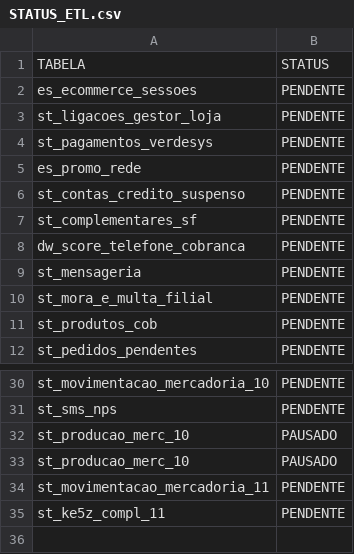
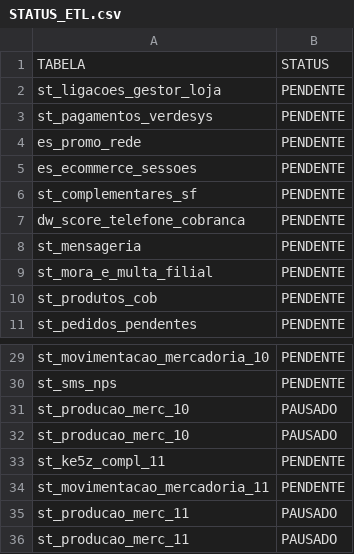
Before and after one commit to lucasely/bot_mis, a CSV file: STATUS_ETL.csv, drawn as a sheet; only a part is shown, gaps mark what is left out.

```diff
--- a/STATUS_ETL.csv
+++ b/STATUS_ETL.csv
@@ -1,3 +1,2 @@
 TABELA;STATUS
-es_ecommerce_sessoes;PENDENTE
 st_ligacoes_gestor_loja;PENDENTE
@@ -5,3 +4,3 @@ st_pagamentos_verdesys;PENDENTE
 es_promo_rede;PENDENTE
-st_contas_credito_suspenso;PENDENTE
+es_ecommerce_sessoes;PENDENTE
 st_complementares_sf;PENDENTE
@@ -33,3 +32,5 @@ st_producao_merc_10;PAUSADO
 st_producao_merc_10;PAUSADO
+st_ke5z_compl_11;PENDENTE
 st_movimentacao_mercadoria_11;PENDENTE
-st_ke5z_compl_11;PENDENTE
+st_producao_merc_11;PAUSADO
+st_producao_merc_11;PAUSADO
```
Also changed, not shown: verdemis.csv.
